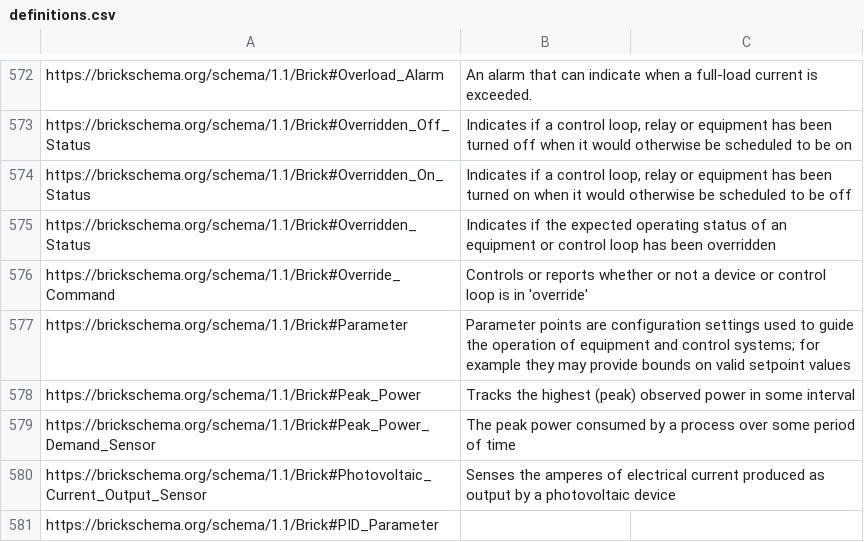
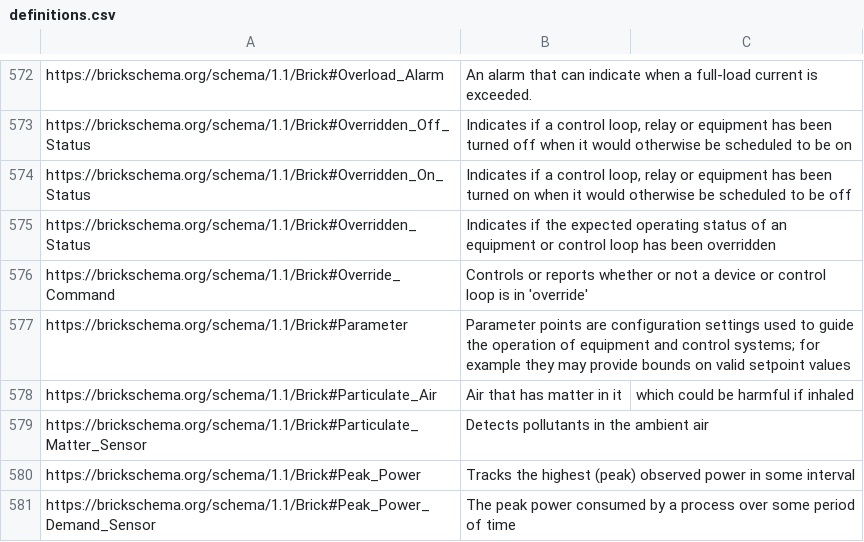
Before and after one commit to BrickSchema/Brick, a CSV file: bricksrc/definitions.csv, drawn as a sheet; only a part is shown, gaps mark what is left out; the shorter side is filled out with more unchanged rows.

Commit message:
Added the particulate sensor to get feedback and make sure I am adding things right. Also added a new substance called particulate air

```diff
--- a/bricksrc/definitions.csv
+++ b/bricksrc/definitions.csv
@@ -577,2 +577,4 @@ https://brickschema.org/schema/1.1/Brick#Override_Command,Controls or reports wh
 https://brickschema.org/schema/1.1/Brick#Parameter,Parameter points are configuration settings used to guide the operation of equipment and control systems; for example they may provide bounds on valid setpoint values,
+https://brickschema.org/schema/1.1/Brick#Particulate_Air,Air that has matter in it, which could be harmful if inhaled
+https://brickschema.org/schema/1.1/Brick#Particulate_Matter_Sensor,Detects pollutants in the ambient air,
 https://brickschema.org/schema/1.1/Brick#Peak_Power,Tracks the highest (peak) observed power in some interval,
```
Also changed, not shown: 2 other files.
